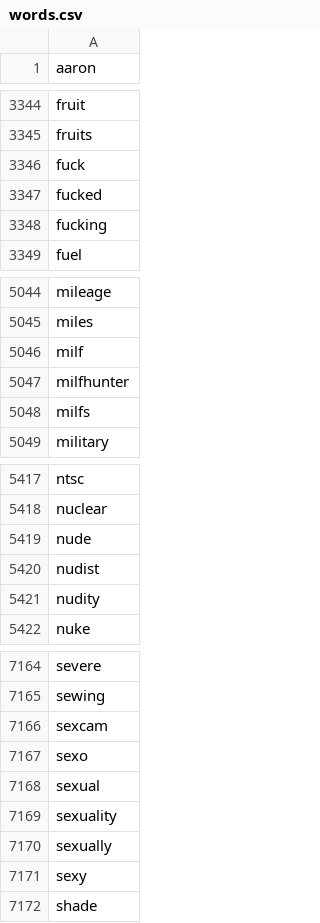
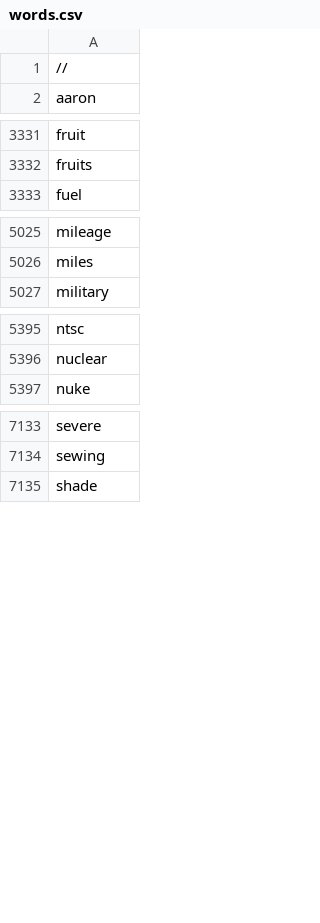
Before and after one commit to Greve2001/02148_G8, a CSV file: src/main/resources/words.csv, drawn as a sheet; only a part is shown, gaps mark what is left out; removed rows and columns are numbered as before the commit, all else as after; the diff covers the shown part only; the diff names each change by its address in the sheet, - before the commit and + after, or states it on an @@ line.

Commit message:
refined word list

```diff
--- a/src/main/resources/words.csv
+++ b/src/main/resources/words.csv
+row 1: //
-row 3346: fuck
-row 3347: fucked
-row 3348: fucking
-row 5046: milf
-row 5047: milfhunter
-row 5048: milfs
-row 5419: nude
-row 5420: nudist
-row 5421: nudity
-row 7166: sexcam
-row 7167: sexo
-row 7168: sexual
-row 7169: sexuality
-row 7170: sexually
-row 7171: sexy
```
Also changed, not shown: 35 removed rows elsewhere in this file, 1 other file.
